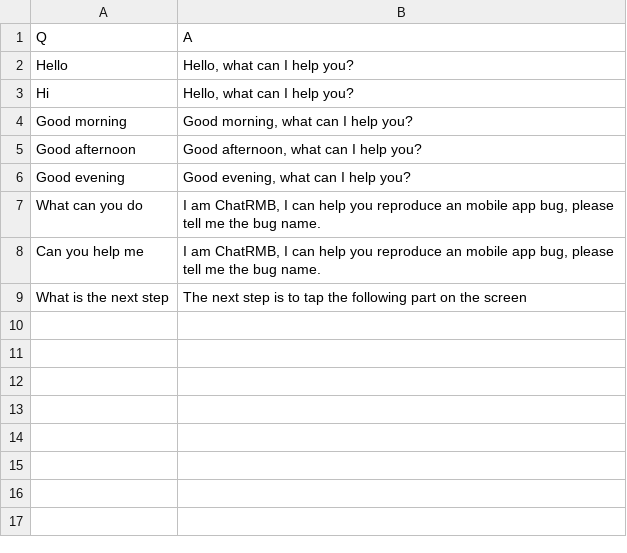
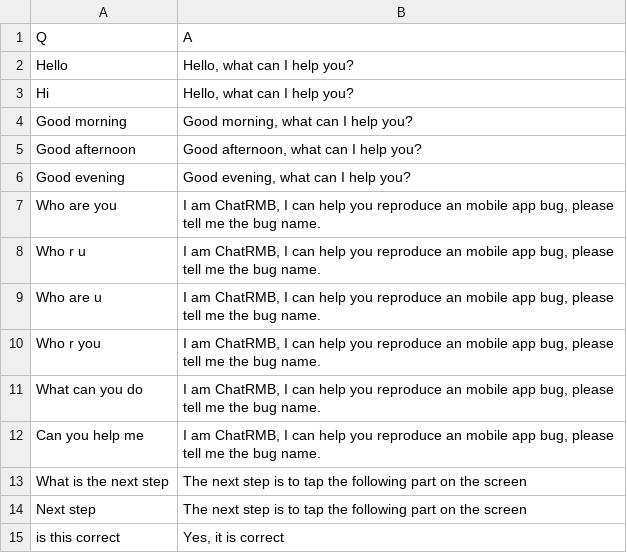
Before and after one commit to wuc9521/rep-flow, a CSV file: data/qa.csv, drawn as a sheet; the diff names each change by its address in the sheet, - before the commit and + after, or states it on an @@ line.

```diff
--- a/data/qa.csv
+++ b/data/qa.csv
+row 7: Who are you | I am ChatRMB, I can help you reproduce an mobile app bug, please tell me the bug name.
+row 8: Who r u | I am ChatRMB, I can help you reproduce an mobile app bug, please tell me the bug name.
+row 9: Who are u | I am ChatRMB, I can help you reproduce an mobile app bug, please tell me the bug name.
+row 10: Who r you | I am ChatRMB, I can help you reproduce an mobile app bug, please tell me the bug name.
+row 14: Next step | The next step is to tap the following part on the screen
+row 15: is this correct | Yes, it is correct
```
Also changed, not shown: 11 other files.
